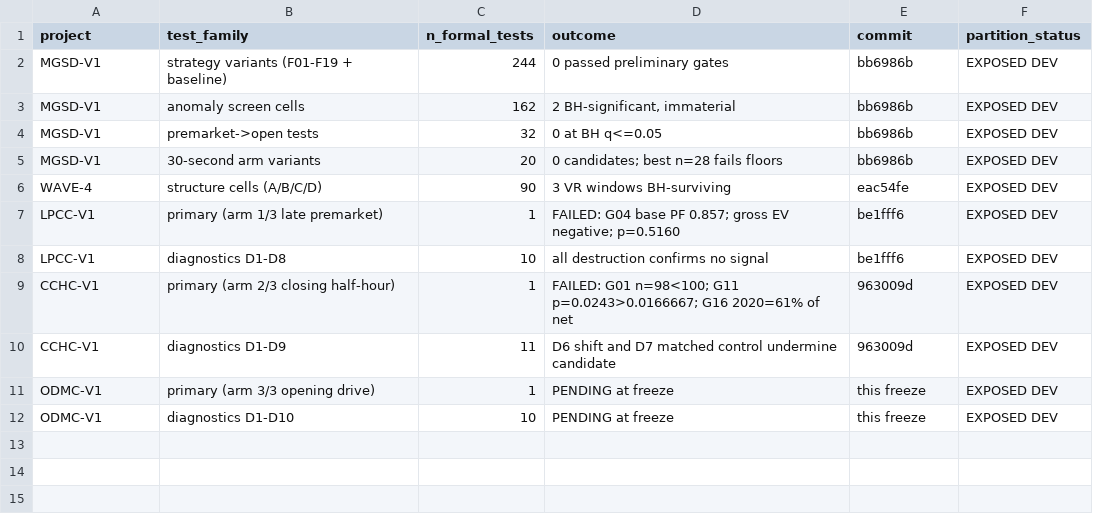
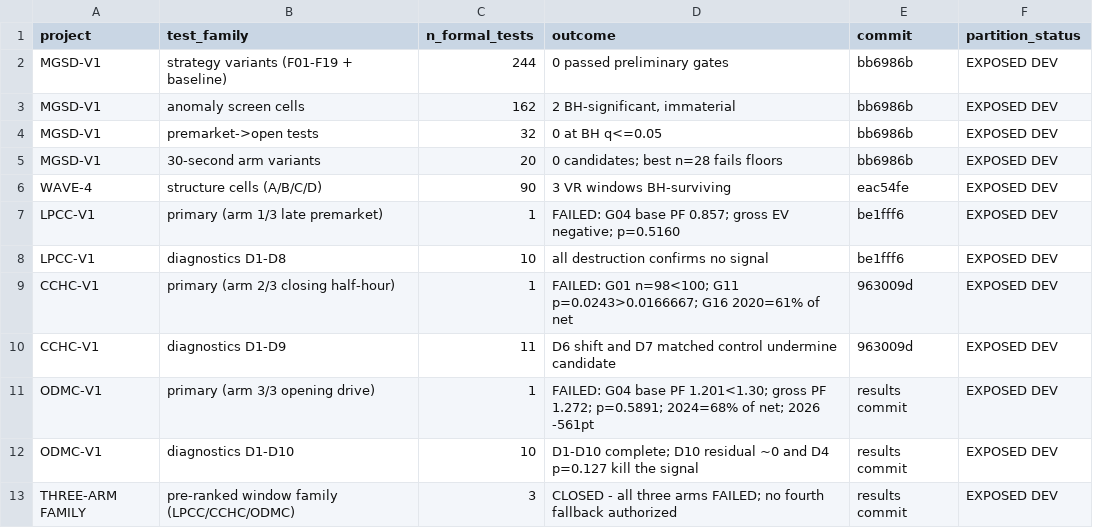
Before and after one commit to Heshh999/NGUQT, a CSV file: analysis/odmc/ODMC_V1_CUMULATIVE_EXPOSURE_LEDGER.csv, drawn as a sheet.

```diff
--- a/analysis/odmc/ODMC_V1_CUMULATIVE_EXPOSURE_LEDGER.csv
+++ b/analysis/odmc/ODMC_V1_CUMULATIVE_EXPOSURE_LEDGER.csv
@@ -10,3 +10,4 @@ CCHC-V1,primary (arm 2/3 closing half-hour),1,FAILED: G01 n=98<100; G11 p=0.0243
 CCHC-V1,diagnostics D1-D9,11,D6 shift and D7 matched control undermine candidate,963009d,EXPOSED DEV
-ODMC-V1,primary (arm 3/3 opening drive),1,PENDING at freeze,this freeze,EXPOSED DEV
-ODMC-V1,diagnostics D1-D10,10,PENDING at freeze,this freeze,EXPOSED DEV
+ODMC-V1,primary (arm 3/3 opening drive),1,FAILED: G04 base PF 1.201<1.30; gross PF 1.272; p=0.5891; 2024=68% of net; 2026 -561pt,results commit,EXPOSED DEV
+ODMC-V1,diagnostics D1-D10,10,D1-D10 complete; D10 residual ~0 and D4 p=0.127 kill the signal,results commit,EXPOSED DEV
+THREE-ARM FAMILY,pre-ranked window family (LPCC/CCHC/ODMC),3,CLOSED - all three arms FAILED; no fourth fallback authorized,results commit,EXPOSED DEV
```
Also changed, not shown: 13 other files.
